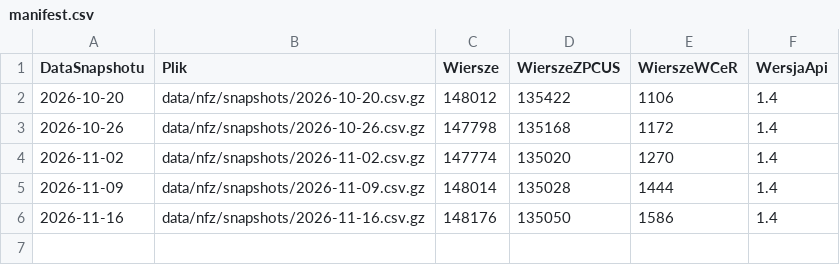
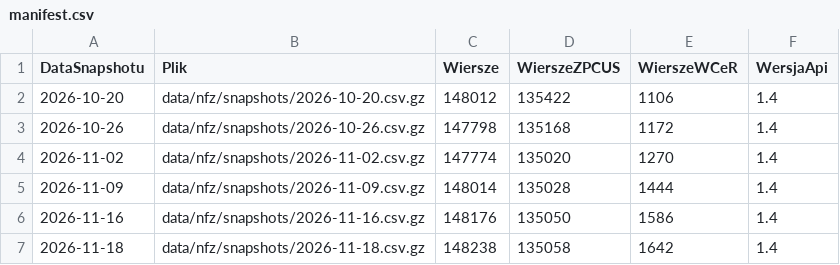
Before and after one commit to Proclever/gdzie-czeka-sie-najkrocej, a CSV file: data/nfz/manifest.csv, drawn as a sheet; the diff names each change by its address in the sheet, - before the commit and + after, or states it on an @@ line.

```diff
--- a/data/nfz/manifest.csv
+++ b/data/nfz/manifest.csv
+row 7: 2026-11-18 | data/nfz/snapshots/2026-11-18.csv.gz | 148238 | 135058 | 1642 | 1.4
```
Also changed, not shown: data/nfz/swiadczenia.csv, 4 other files.
